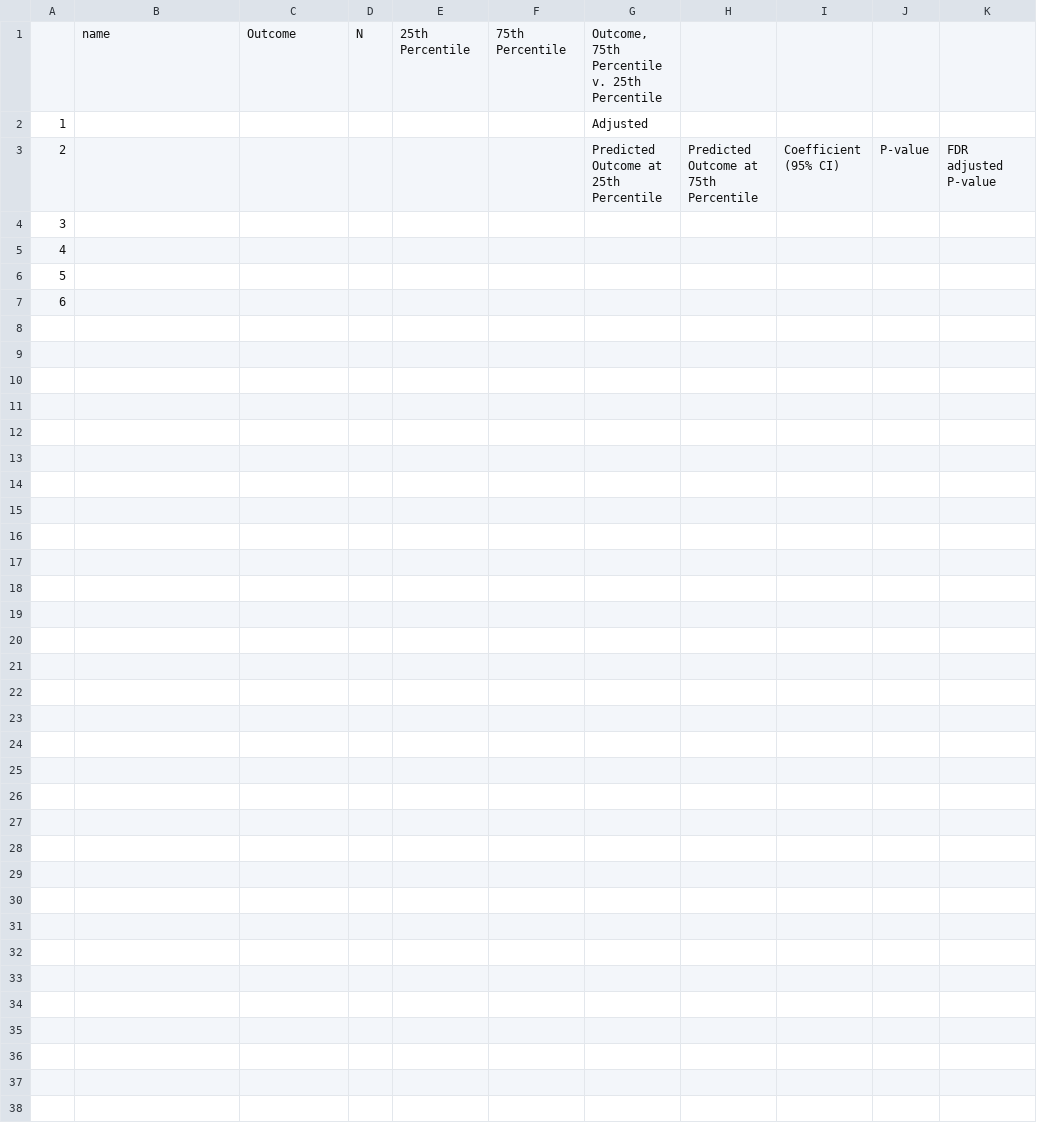
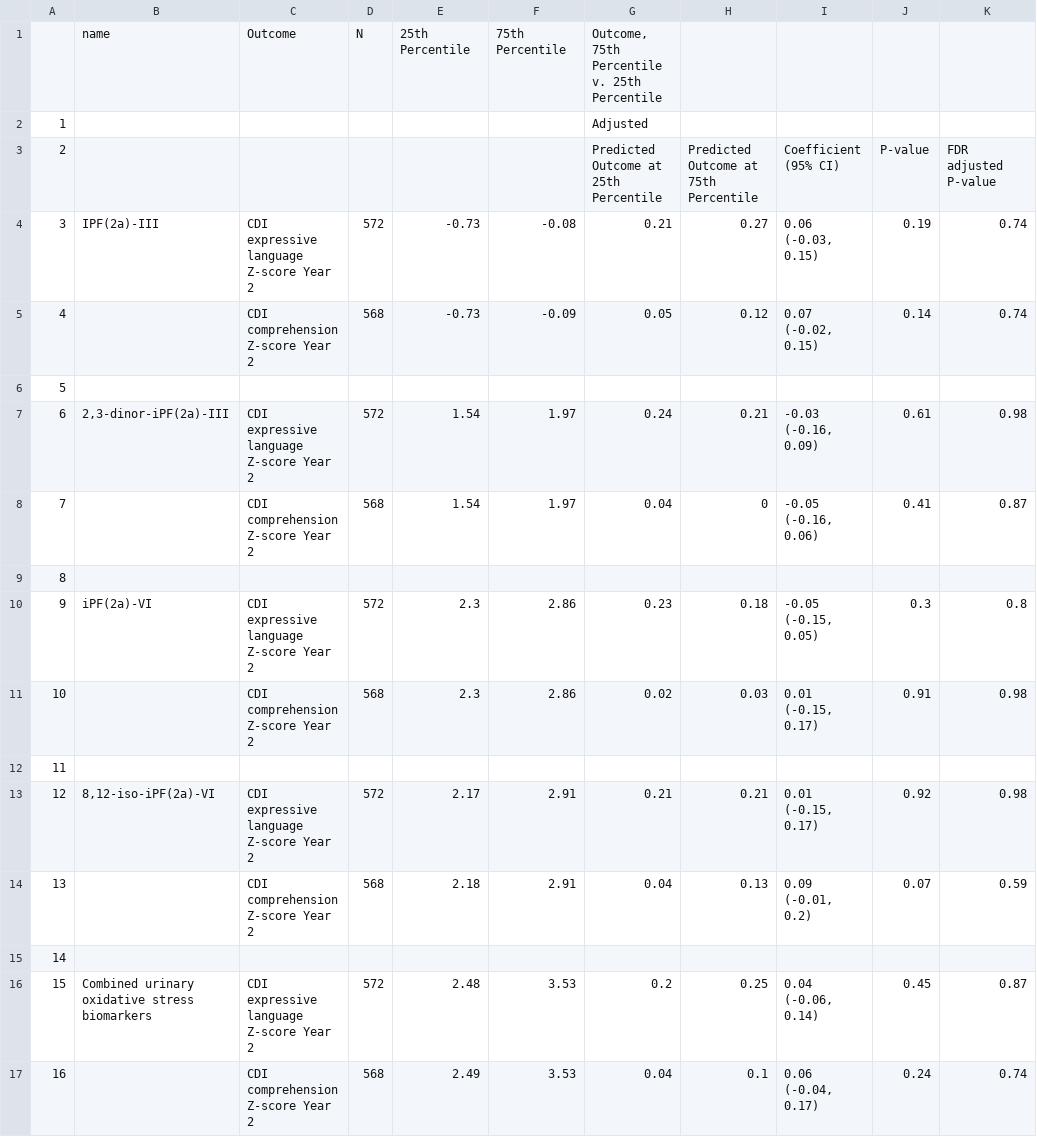
Before and after one commit to washb-eed-substudies/stress-dev, a CSV file: tables/stress-dev-table2.csv, drawn as a sheet; addresses are those after the commit; the diff names each change by its address in the sheet, - before the commit and + after, or states it on an @@ line.

Commit message:
Fully functional tables! (Apr 8, 10:45p)

```diff
--- a/tables/stress-dev-table2.csv
+++ b/tables/stress-dev-table2.csv
+row 4: 3 | IPF(2a)-III | CDI expressive language Z-score Year 2 | 572 | -0.73 | -0.08 | 0.21 | 0.27 | 0.06 (-0.03, 0.15) | 0.19 | 0.74
+row 5: 4 |  | CDI comprehension Z-score Year 2 | 568 | -0.73 | -0.09 | 0.05 | 0.12 | 0.07 (-0.02, 0.15) | 0.14 | 0.74
@@ column A renumbered between rows 6 and 15 @@
+row 7: 6 | 2,3-dinor-iPF(2a)-III | CDI expressive language Z-score Year 2 | 572 | 1.54 | 1.97 | 0.24 | 0.21 | -0.03 (-0.16, 0.09) | 0.61 | 0.98
+row 8: 7 |  | CDI comprehension Z-score Year 2 | 568 | 1.54 | 1.97 | 0.04 | 0 | -0.05 (-0.16, 0.06) | 0.41 | 0.87
+row 10: 9 | iPF(2a)-VI | CDI expressive language Z-score Year 2 | 572 | 2.3 | 2.86 | 0.23 | 0.18 | -0.05 (-0.15, 0.05) | 0.3 | 0.8
+row 11: 10 |  | CDI comprehension Z-score Year 2 | 568 | 2.3 | 2.86 | 0.02 | 0.03 | 0.01 (-0.15, 0.17) | 0.91 | 0.98
+row 13: 12 | 8,12-iso-iPF(2a)-VI | CDI expressive language Z-score Year 2 | 572 | 2.17 | 2.91 | 0.21 | 0.21 | 0.01 (-0.15, 0.17) | 0.92 | 0.98
+row 14: 13 |  | CDI comprehension Z-score Year 2 | 568 | 2.18 | 2.91 | 0.04 | 0.13 | 0.09 (-0.01, 0.2) | 0.07 | 0.59
+row 16: 15 | Combined urinary oxidative stress biomarkers | CDI expressive language Z-score Year 2 | 572 | 2.48 | 3.53 | 0.2 | 0.25 | 0.04 (-0.06, 0.14) | 0.45 | 0.87
+row 17: 16 |  | CDI comprehension Z-score Year 2 | 568 | 2.49 | 3.53 | 0.04 | 0.1 | 0.06 (-0.04, 0.17) | 0.24 | 0.74
```
Also changed, not shown: 2 other files.
